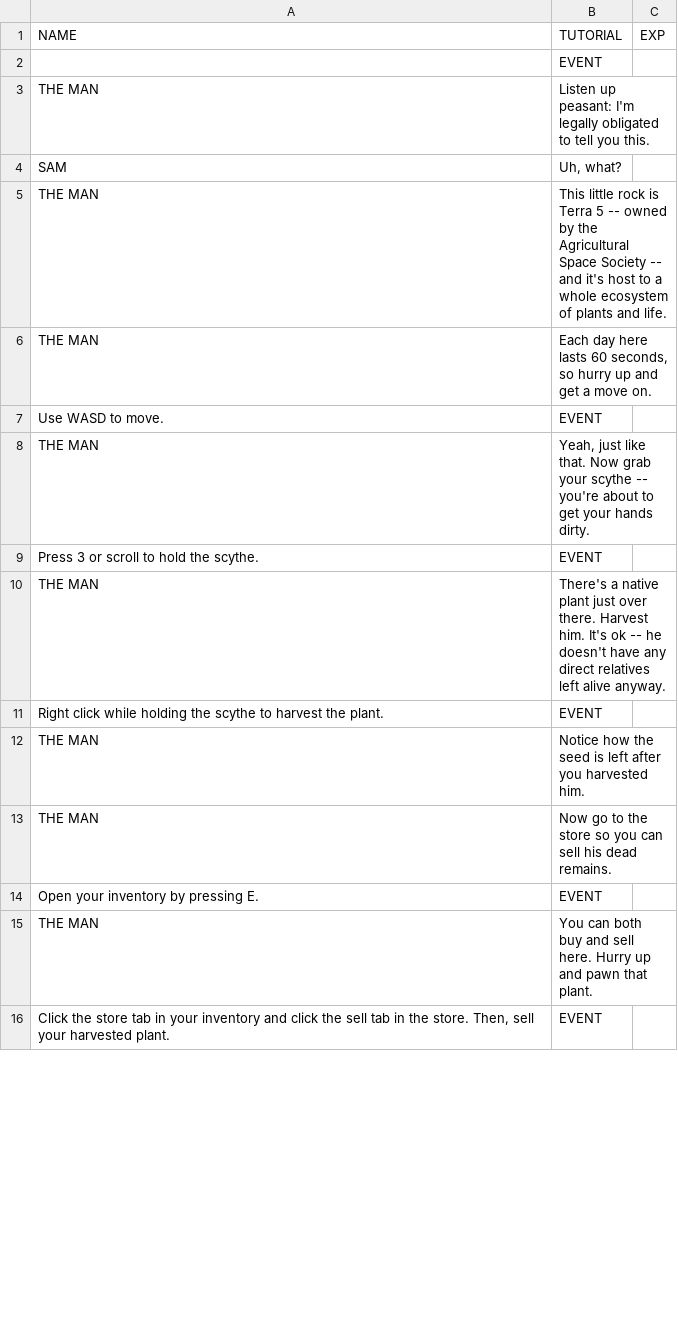
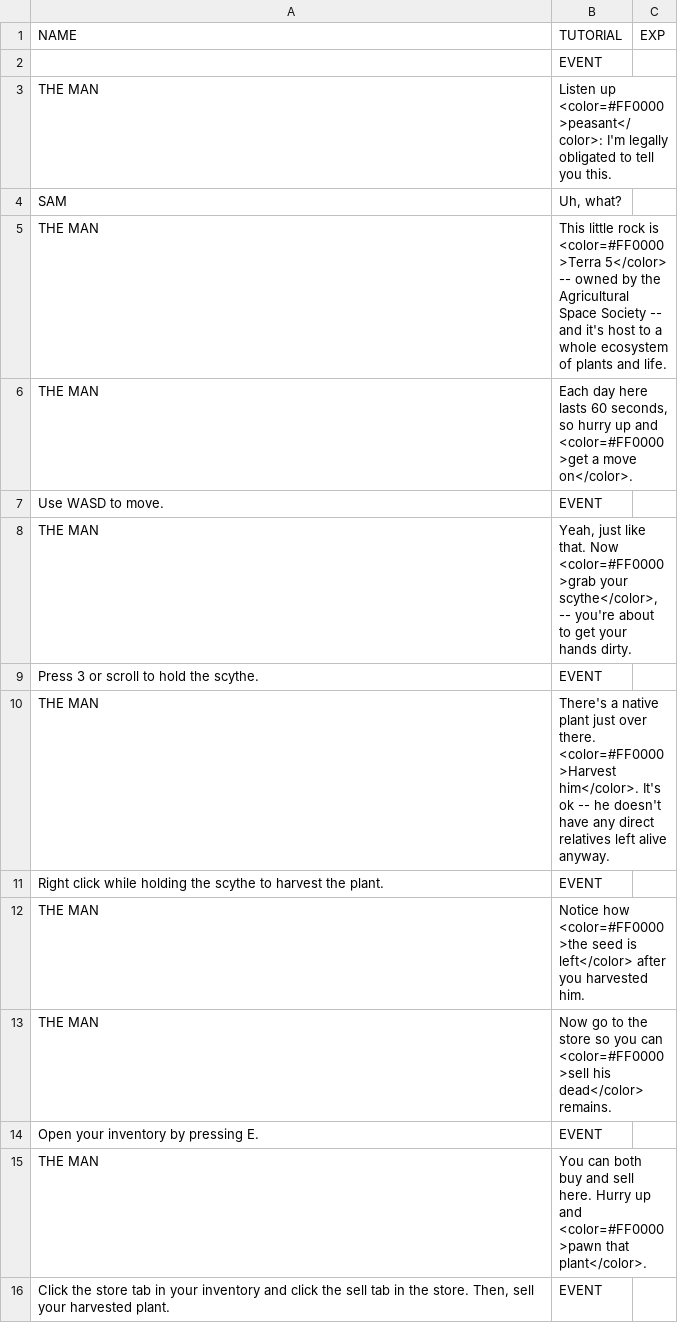
Before and after one commit to CubeTures/StellarHarvest, a CSV file: Sunspore/Assets/Scripts/Dialogue/Dialogue.csv, drawn as a sheet; only a part is shown; the diff covers the shown part only.

Commit message:
RED TEXT

```diff
--- a/Sunspore/Assets/Scripts/Dialogue/Dialogue.csv
+++ b/Sunspore/Assets/Scripts/Dialogue/Dialogue.csv
@@ -2,15 +2,15 @@ NAME,TUTORIAL,EXP
 ,EVENT,
-THE MAN,Listen up peasant: I'm legally obligated to tell you this.,
+THE MAN,Listen up <color=#FF0000>peasant</color>: I'm legally obligated to tell you this.,
 SAM,"Uh, what?",
-THE MAN,"This little rock is Terra 5 -- owned by the Agricultural Space Society -- and it's host to a whole ecosystem of plants and life.",
-THE MAN,"Each day here lasts 60 seconds, so hurry up and get a move on.",
+THE MAN,"This little rock is <color=#FF0000>Terra 5</color> -- owned by the Agricultural Space Society -- and it's host to a whole ecosystem of plants and life.",
+THE MAN,"Each day here lasts 60 seconds, so hurry up and <color=#FF0000>get a move on</color>.",
 Use WASD to move.,EVENT,
-THE MAN,"Yeah, just like that. Now grab your scythe -- you're about to get your hands dirty.",
+THE MAN,"Yeah, just like that. Now <color=#FF0000>grab your scythe</color>, -- you're about to get your hands dirty.",
 Press 3 or scroll to hold the scythe.,EVENT,
-THE MAN,"There's a native plant just over there. Harvest him. It's ok -- he doesn't have any direct relatives left alive anyway.",
+THE MAN,"There's a native plant just over there. <color=#FF0000>Harvest him</color>. It's ok -- he doesn't have any direct relatives left alive anyway.",
 Right click while holding the scythe to harvest the plant.,EVENT,
-THE MAN,"Notice how the seed is left after you harvested him.",
-THE MAN,"Now go to the store so you can sell his dead remains.",
+THE MAN,"Notice how <color=#FF0000>the seed is left</color> after you harvested him.",
+THE MAN,"Now go to the store so you can <color=#FF0000>sell his dead</color> remains.",
 Open your inventory by pressing E.,EVENT,
-THE MAN,"You can both buy and sell here. Hurry up and pawn that plant.",
+THE MAN,"You can both buy and sell here. Hurry up and <color=#FF0000>pawn that plant</color>.",
 "Click the store tab in your inventory and click the sell tab in the store. Then, sell your harvested plant.",EVENT,
```
Also changed, not shown: 7 edited cells elsewhere in this file.
